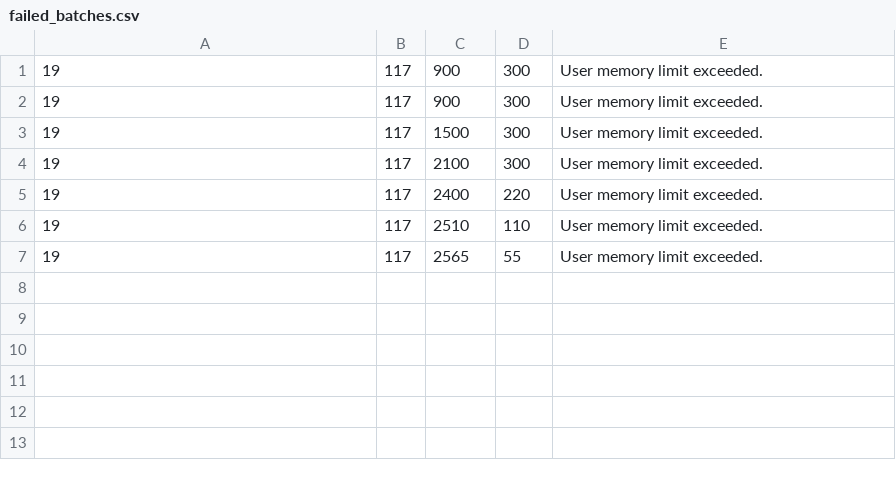
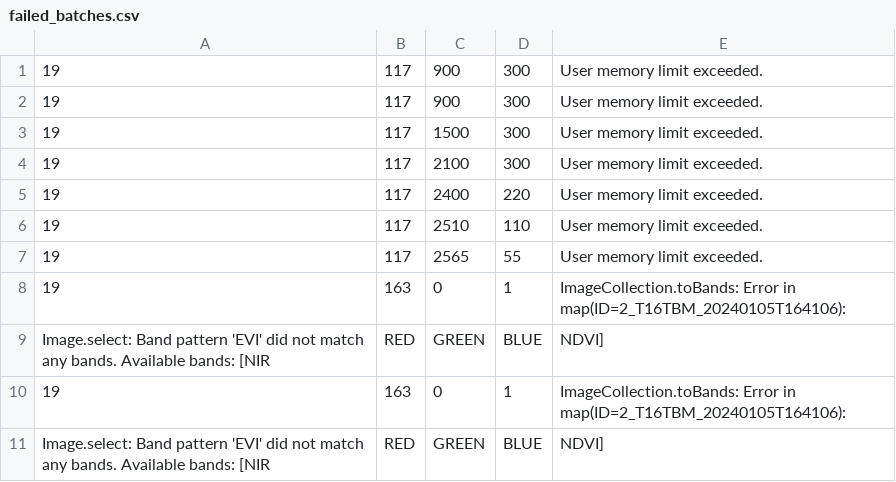
Before and after one commit to araujojuliana/time_series_hls, a CSV file: log/failed_batches.csv, drawn as a sheet; the diff names each change by its address in the sheet, - before the commit and + after, or states it on an @@ line.

Commit message:
Time-series for NDVI, and adding plot code

```diff
--- a/log/failed_batches.csv
+++ b/log/failed_batches.csv
+row 8: 19 | 163 | 0 | 1 | ImageCollection.toBands: Error in map(ID=2_T16TBM_20240105T164106):
+row 9: Image.select: Band pattern 'EVI' did not match any bands. Available bands: [NIR | RED | GREEN | BLUE | NDVI]
+row 10: 19 | 163 | 0 | 1 | ImageCollection.toBands: Error in map(ID=2_T16TBM_20240105T164106):
+row 11: Image.select: Band pattern 'EVI' did not match any bands. Available bands: [NIR | RED | GREEN | BLUE | NDVI]
```
Also changed, not shown: 7 other files.
